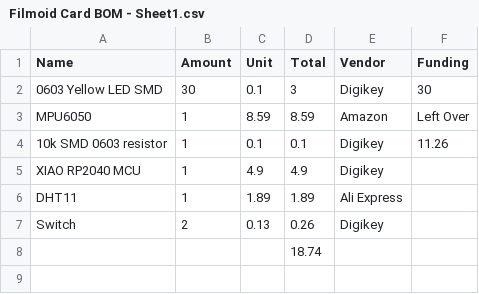
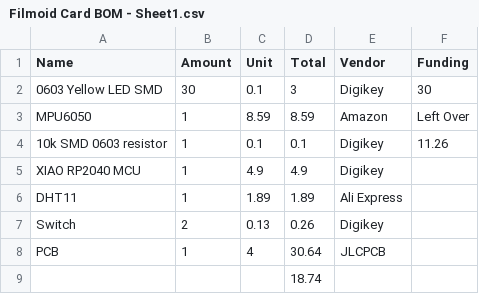
Before and after one commit to harshithrayarvj-web/Filmoid_Card, a CSV file: Filmoid Card BOM - Sheet1.csv, drawn as a sheet; the diff names each change by its address in the sheet, - before the commit and + after, or states it on an @@ line.

Commit message:
Update Filmoid Card BOM - Sheet1.csv

```diff
--- a/Filmoid Card BOM - Sheet1.csv
+++ b/Filmoid Card BOM - Sheet1.csv
+row 8: PCB | 1 | 4 | 30.64 | JLCPCB
```
